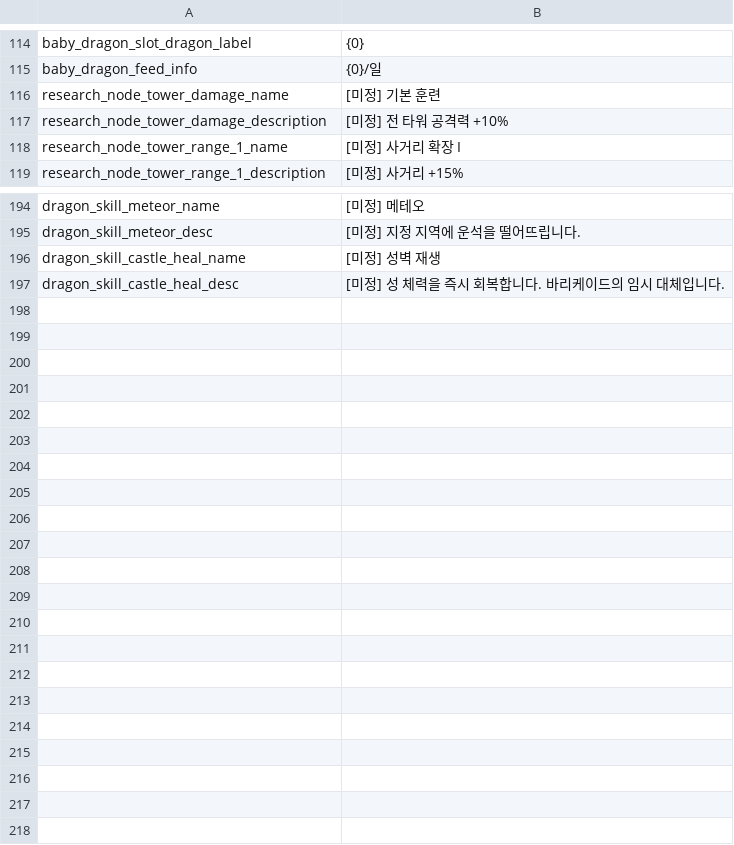
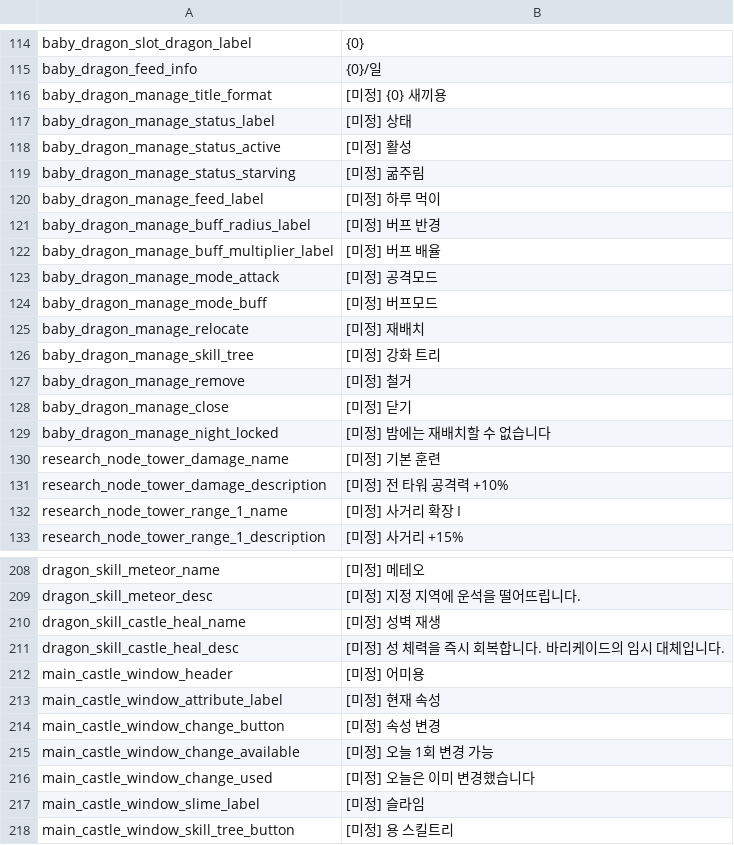
Before and after one commit to JoKangHyeon/TowerAndDragon, a CSV file: Assets/StreamingAssets/Localization/ko_kr.csv, drawn as a sheet; only a part is shown, gaps mark what is left out; the diff names each change by its address in the sheet, - before the commit and + after, or states it on an @@ line.

```diff
--- a/Assets/StreamingAssets/Localization/ko_kr.csv
+++ b/Assets/StreamingAssets/Localization/ko_kr.csv
+row 116: baby_dragon_manage_title_format | [미정] {0} 새끼용
+row 117: baby_dragon_manage_status_label | [미정] 상태
+row 118: baby_dragon_manage_status_active | [미정] 활성
+row 119: baby_dragon_manage_status_starving | [미정] 굶주림
+row 120: baby_dragon_manage_feed_label | [미정] 하루 먹이
+row 121: baby_dragon_manage_buff_radius_label | [미정] 버프 반경
+row 122: baby_dragon_manage_buff_multiplier_label | [미정] 버프 배율
+row 123: baby_dragon_manage_mode_attack | [미정] 공격모드
+row 124: baby_dragon_manage_mode_buff | [미정] 버프모드
+row 125: baby_dragon_manage_relocate | [미정] 재배치
+row 126: baby_dragon_manage_skill_tree | [미정] 강화 트리
+row 127: baby_dragon_manage_remove | [미정] 철거
+row 128: baby_dragon_manage_close | [미정] 닫기
+row 129: baby_dragon_manage_night_locked | [미정] 밤에는 재배치할 수 없습니다
+row 212: main_castle_window_header | [미정] 어미용
+row 213: main_castle_window_attribute_label | [미정] 현재 속성
+row 214: main_castle_window_change_button | [미정] 속성 변경
+row 215: main_castle_window_change_available | [미정] 오늘 1회 변경 가능
+row 216: main_castle_window_change_used | [미정] 오늘은 이미 변경했습니다
+row 217: main_castle_window_slime_label | [미정] 슬라임
+row 218: main_castle_window_skill_tree_button | [미정] 용 스킬트리
```
Also changed, not shown: Assets/StreamingAssets/Localization/en_us.csv, 22 other files.
